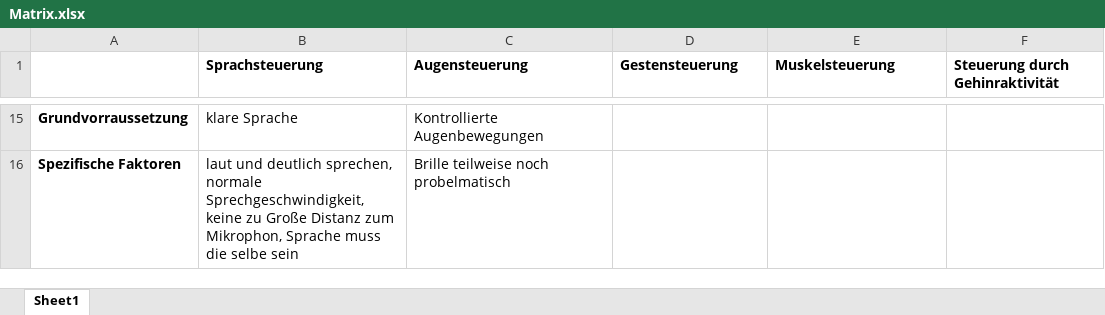
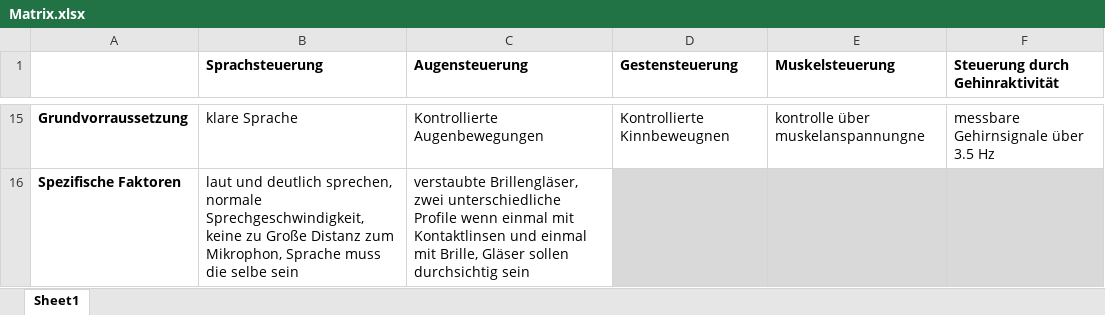
Before and after one commit to hannawagner/ba, an Excel workbook: Matrix.xlsx, sheet Sheet1, drawn as a sheet; only a part is shown, gaps mark what is left out; values as stored, in another font and other column widths than the file's, no borders; the diff covers the shown part only; the diff names each change by its address in the sheet, - before the commit and + after, or states it on an @@ line.

```diff
--- a/Matrix.xlsx (sheet Sheet1)
+++ b/Matrix.xlsx (sheet Sheet1)
-D15 (Gestensteuerung): (empty)
+D15 (Gestensteuerung): Kontrollierte Kinnbeweugnen
-E15 (Muskelsteuerung): (empty)
+E15 (Muskelsteuerung): kontrolle über muskelanspannungne
-F15 (Steuerung durch Gehinraktivität): (empty)
+F15 (Steuerung durch Gehinraktivität): messbare Gehirnsignale über 3.5 Hz
-C16 (Augensteuerung): Brille teilweise noch probelmatisch
+C16 (Augensteuerung): verstaubte Brillengläser, zwei unterschiedliche Profile wenn einmal mit Kontaktlinsen und einmal mit Brille, Gläser sollen durchsichtig sein
-D16:F16 fill: none
+D16:F16 fill: #D9D9D9
```
Also changed, not shown: 53 edited cells and cell formats elsewhere in this sheet, 2 other files.
